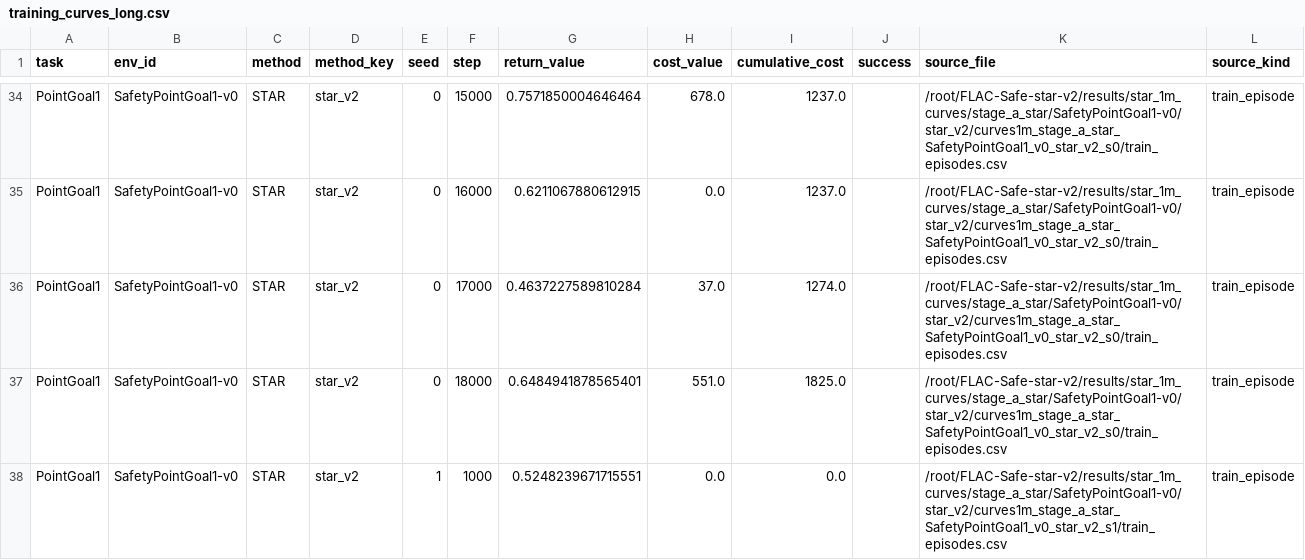
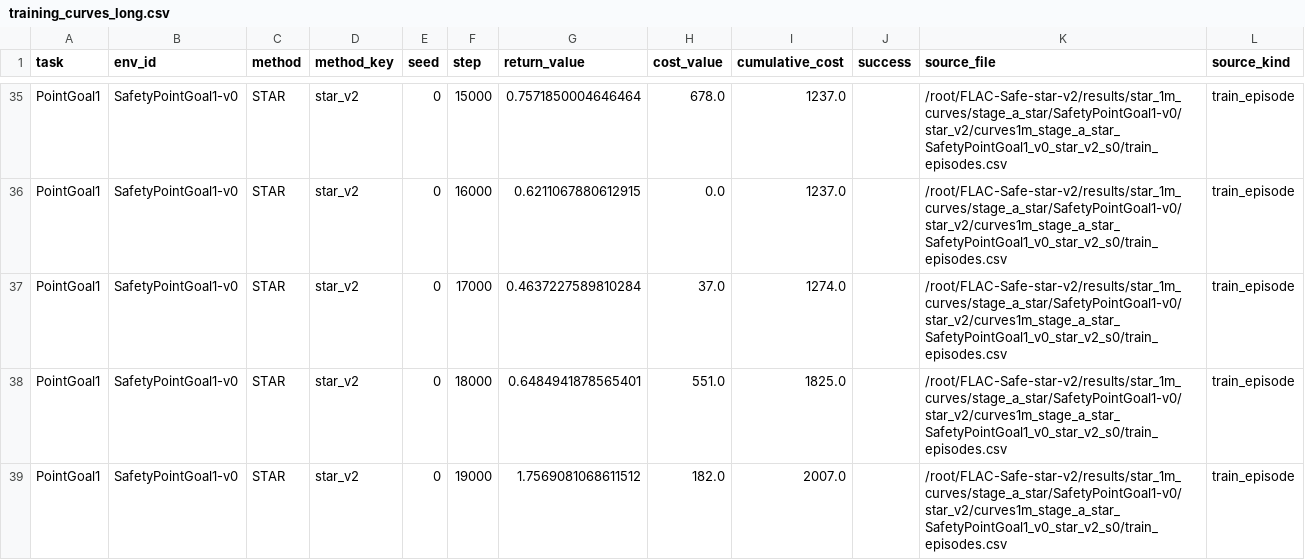
Before and after one commit to lzqw/FLAC-Safe, a CSV file: reports/star_1m_curves/curves/training_curves_long.csv, drawn as a sheet; only a part is shown, gaps mark what is left out; the shorter side is filled out with more unchanged rows; the diff covers the shown part only; the diff names each change by its address in the sheet, - before the commit and + after, or states it on an @@ line.

Commit message:
chore(star): refresh 1m curves snapshot

```diff
--- a/reports/star_1m_curves/curves/training_curves_long.csv
+++ b/reports/star_1m_curves/curves/training_curves_long.csv
+row 39: PointGoal1 | SafetyPointGoal1-v0 | STAR | star_v2 | 0 | 19000 | 1.7569081068611512 | 182.0 | 2007.0 |  | /root/FLAC-Safe-star-v2/results/star_1m_curves/stage_a_star/SafetyPointGoal1-v0/star_v2/curves1m_stage_a_star_SafetyPointGoal1_v0_star_v2_s0/train_episodes.csv | train_episode
```
Also changed, not shown: 8 added rows elsewhere in this file, reports/star_1m_curves/run_manifest.csv, 1 other file.
